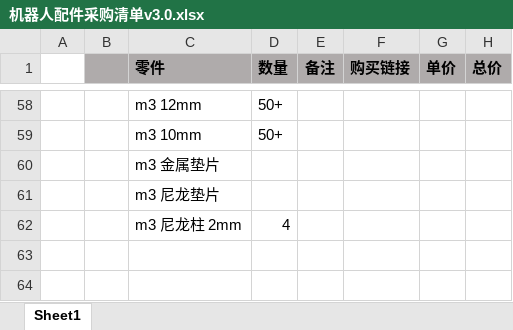
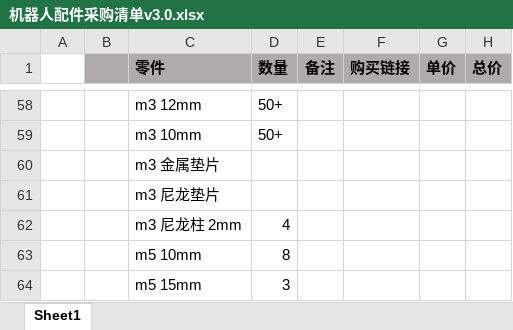
Before and after one commit to coxoto/3dprint-x, an Excel workbook: non-print-parts/机器人配件采购清单v3.0.xlsx, sheet Sheet1, drawn as a sheet; only a part is shown, gaps mark what is left out; values as stored, in another font and other column widths than the file's, no borders; the diff names each change by its address in the sheet, - before the commit and + after, or states it on an @@ line.

```diff
--- a/non-print-parts/机器人配件采购清单v3.0.xlsx (sheet Sheet1)
+++ b/non-print-parts/机器人配件采购清单v3.0.xlsx (sheet Sheet1)
+row 63:  |  | m5 10mm | 8
+row 64:  |  | m5 15mm | 3
```
Also changed, not shown: 7 other files.
